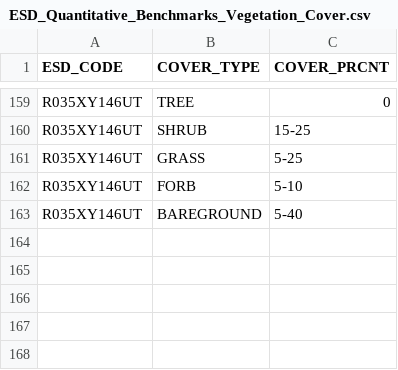
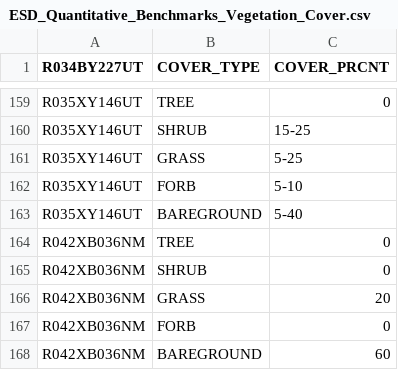
Before and after one commit to sagesteppe/UFO_ESD_completion, a CSV file: data/raw/ESD_Quantitative_Benchmarks_Vegetation_Cover.csv, drawn as a sheet; only a part is shown, gaps mark what is left out; the diff names each change by its address in the sheet, - before the commit and + after, or states it on an @@ line.

```diff
--- a/data/raw/ESD_Quantitative_Benchmarks_Vegetation_Cover.csv
+++ b/data/raw/ESD_Quantitative_Benchmarks_Vegetation_Cover.csv
-A1: ESD_CODE
+A1: R034BY227UT
+row 164: R042XB036NM | TREE | 0
+row 165: R042XB036NM | SHRUB | 0
+row 166: R042XB036NM | GRASS | 20
+row 167: R042XB036NM | FORB | 0
+row 168: R042XB036NM | BAREGROUND | 60
```
Also changed, not shown: data/processed/ESD_Quantitative_Benchmarks_Vegetation_Cover.csv, data/processed/ESD_Vegetation_Ordered_StateTransition_Cover.csv, 5 other files.
